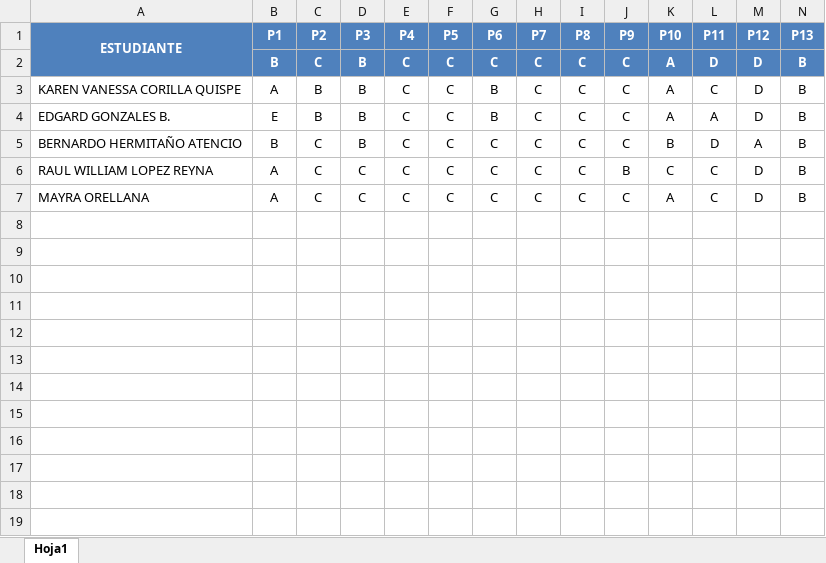
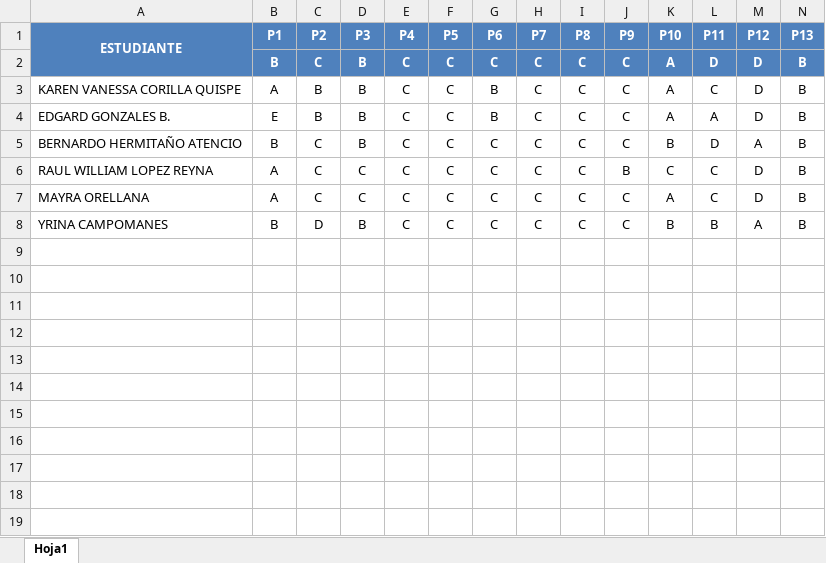
Before and after one commit to gcoronelc/ISTMS_JavaOO_2017, an Excel workbook: Evalua/Control01.xlsx, sheet Hoja1, drawn as a sheet; only a part is shown; values as stored, in another font and other column widths than the file's, no borders; removed rows and columns are numbered as before the commit, all else as after; rows hold the shown columns only; the diff names each change by its address in the sheet, - before the commit and + after, or states it on an @@ line.

```diff
--- a/Evalua/Control01.xlsx (sheet Hoja1)
+++ b/Evalua/Control01.xlsx (sheet Hoja1)
-row 8: (empty)
+row 8: YRINA CAMPOMANES | B | D | B | C | C | C | C | C | C | B | B | A | B
```
Also changed, not shown: 33 other files.
